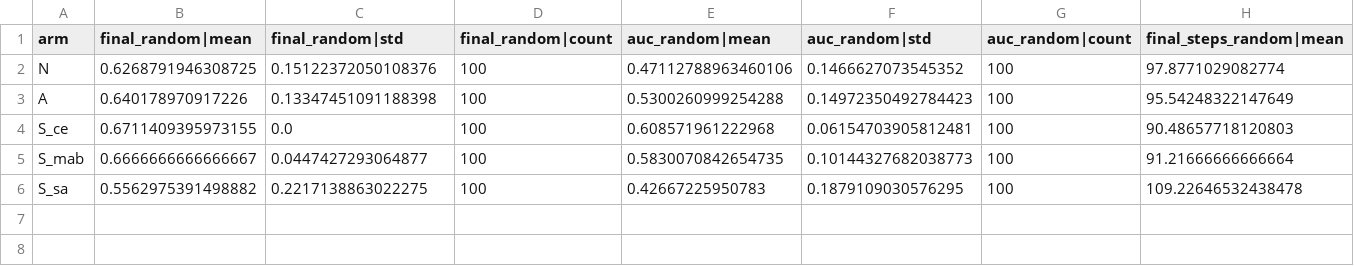
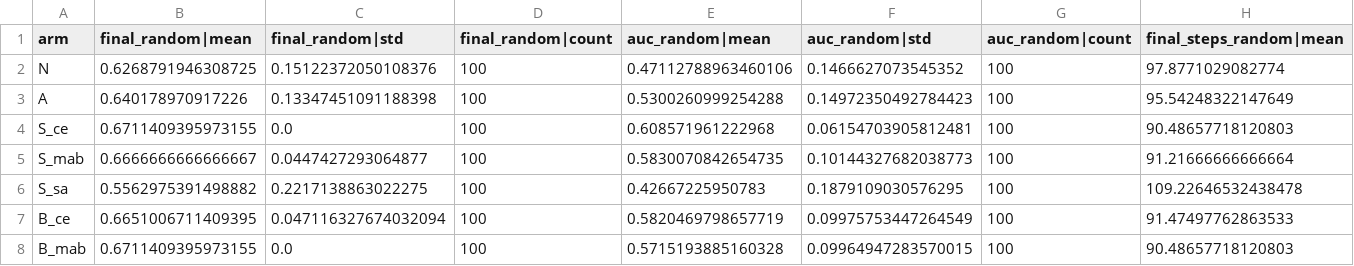
Before and after one commit to vitgruib/verifai-acl-mixmatch, a CSV file: results/mountaincar/analysis/by_arm.csv, drawn as a sheet; only a part is shown; rows hold the shown columns only; the diff names each change by its address in the sheet, - before the commit and + after, or states it on an @@ line.

```diff
--- a/results/mountaincar/analysis/by_arm.csv
+++ b/results/mountaincar/analysis/by_arm.csv
+row 7: B_ce | 0.6651006711409395 | 0.047116327674032094 | 100 | 0.5820469798657719 | 0.09975753447264549 | 100 | 91.47497762863533
+row 8: B_mab | 0.6711409395973155 | 0.0 | 100 | 0.5715193885160328 | 0.09964947283570015 | 100 | 90.48657718120803
```
Also changed, not shown: 4 other files.
